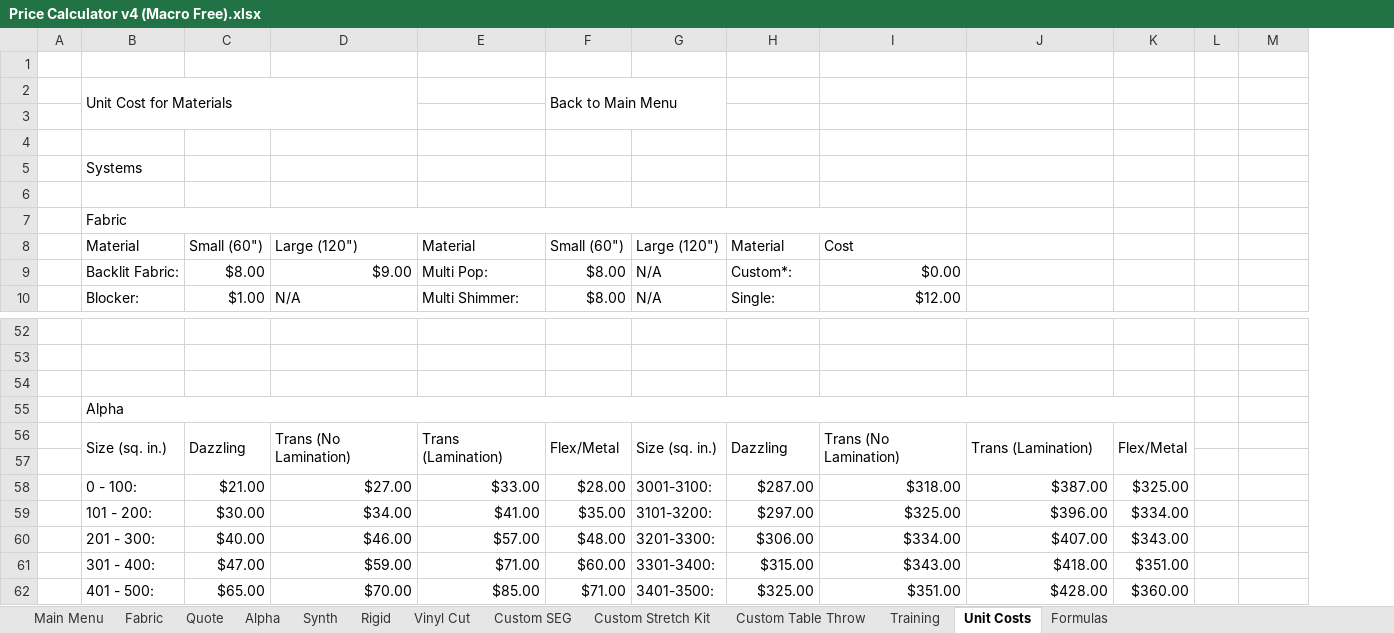
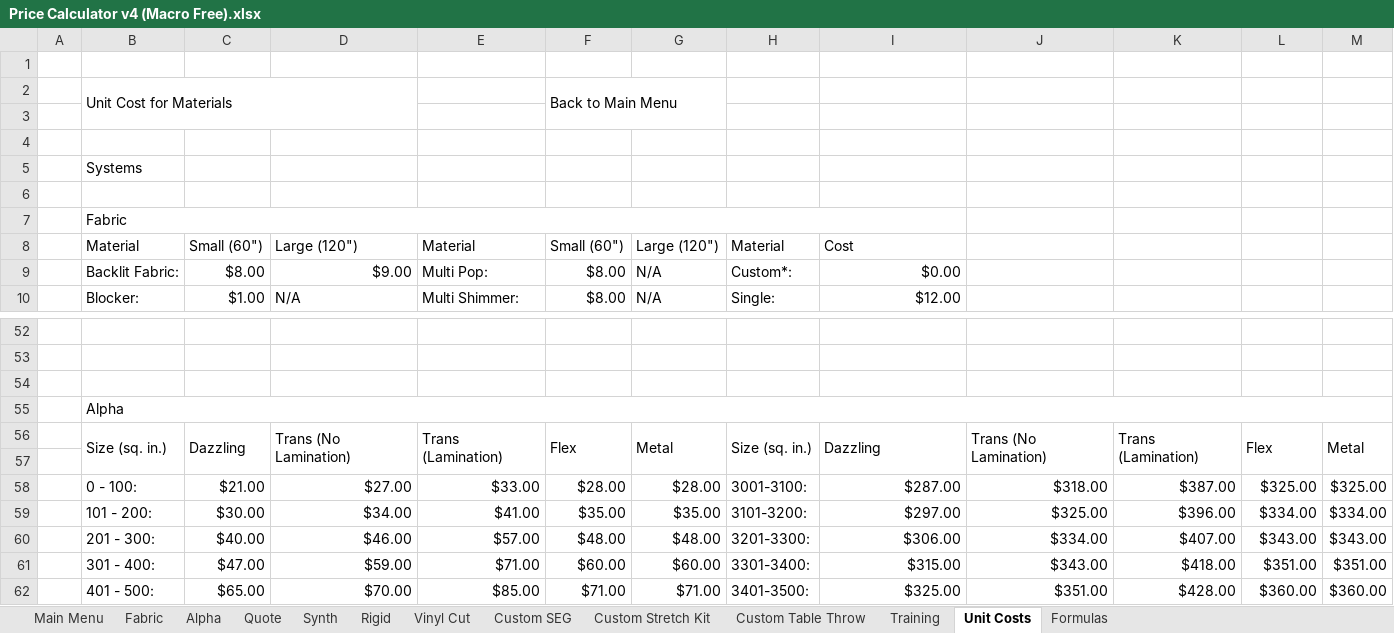
Before and after one commit to SBoarder145/PriceCalculator, an Excel workbook: Price Calculator v4 (Macro Free).xlsx, sheet Unit Costs, drawn as a sheet; only a part is shown, gaps mark what is left out; values as stored, in another font and other column widths than the file's, no cell formats; removed rows and columns are numbered as before the commit, all else as after; rows hold the shown columns only; the diff covers the shown part only; the diff names each change by its address in the sheet, - before the commit and + after, or states it on an @@ line.

Commit message:
Add files via upload
Primary update: Added Alpha quote functionality
Additional updates:
  - Fixed minor fabric macro bugs
  - Fixed Alpha custom price bug
  - Split "Flex" and "Metal" on Alpha tab to prevent material name conflicts
  - Print processes/Material names updates

```diff
--- a/Price Calculator v4 (Macro Free).xlsx (sheet Unit Costs)
+++ b/Price Calculator v4 (Macro Free).xlsx (sheet Unit Costs)
@@ sheet tab order changed: Main Menu | Fabric | Alpha | Quote | Synth | Rigid | Vinyl Cut | Custom SEG | Custom Stretch Kit | Custom Table Throw | Training | Unit Costs | Formulas @@
+column K, rows 58-62: $387.00 | $396.00 | $407.00 | $418.00 | $428.00
-column L, empty
-B55:K55 merged
+B55:M55 merged
-row 56:  | Size (sq. in.) | Dazzling | Trans (No Lamination) | Trans (Lamination) | Flex/Metal | Size (sq. in.) | Dazzling | Trans (No Lamination) | Trans (Lamination) | Flex/Metal
+row 56:  | Size (sq. in.) | Dazzling | Trans (No Lamination) | Trans (Lamination) | Flex | Metal | Size (sq. in.) | Dazzling | Trans (No Lamination) | Trans (Lamination) | Flex | Metal
-G58: 3001-3100:
+G58: $28.00
-H58: $287.00
+H58: 3001-3100:
-I58: $318.00
+I58: $287.00
-J58: $387.00
+J58: $318.00
-M58: (empty)
+M58: $325.00
-G59: 3101-3200:
+G59: $35.00
-H59: $297.00
+H59: 3101-3200:
-I59: $325.00
+I59: $297.00
-J59: $396.00
+J59: $325.00
-M59: (empty)
+M59: $334.00
-G60: 3201-3300:
+G60: $48.00
-H60: $306.00
+H60: 3201-3300:
-I60: $334.00
+I60: $306.00
-J60: $407.00
+J60: $334.00
-M60: (empty)
+M60: $343.00
-G61: 3301-3400:
+G61: $60.00
-H61: $315.00
+H61: 3301-3400:
-I61: $343.00
+I61: $315.00
-J61: $418.00
+J61: $343.00
-M61: (empty)
+M61: $351.00
-G62: 3401-3500:
+G62: $71.00
-H62: $325.00
+H62: 3401-3500:
-I62: $351.00
+I62: $325.00
-J62: $428.00
+J62: $351.00
-M62: (empty)
+M62: $360.00
```
Also changed, not shown: 166 edited cells and merged cells elsewhere in this sheet, sheet Formulas, sheet Alpha, sheet Main Menu, sheet Rigid, cell formats, formulas that keep their value, charts or pictures, Price Calculator v4.xlsm, 6 other files.
